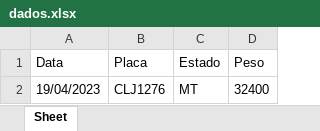
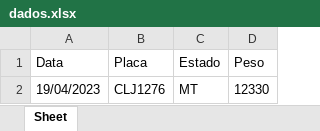
Before and after one commit to hsavios/pyExcel, an Excel workbook: dados.xlsx, sheet Sheet, drawn as a sheet; values as stored, in another font and other column widths than the file's, no borders; the diff names each change by its address in the sheet, - before the commit and + after, or states it on an @@ line.

```diff
--- a/dados.xlsx (sheet Sheet)
+++ b/dados.xlsx (sheet Sheet)
-D2 (Peso): 32400
+D2 (Peso): 12330
```
Also changed, not shown: 1 other file.
